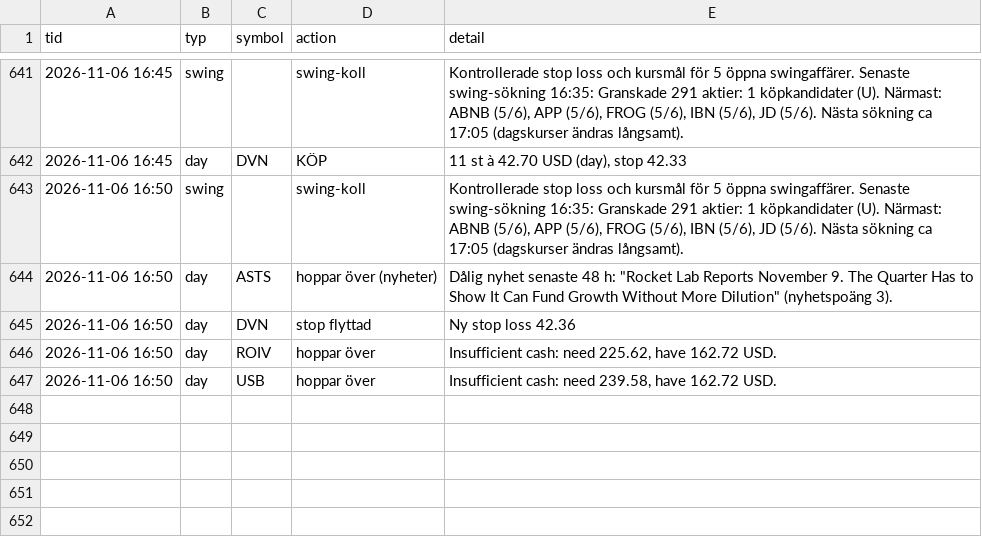
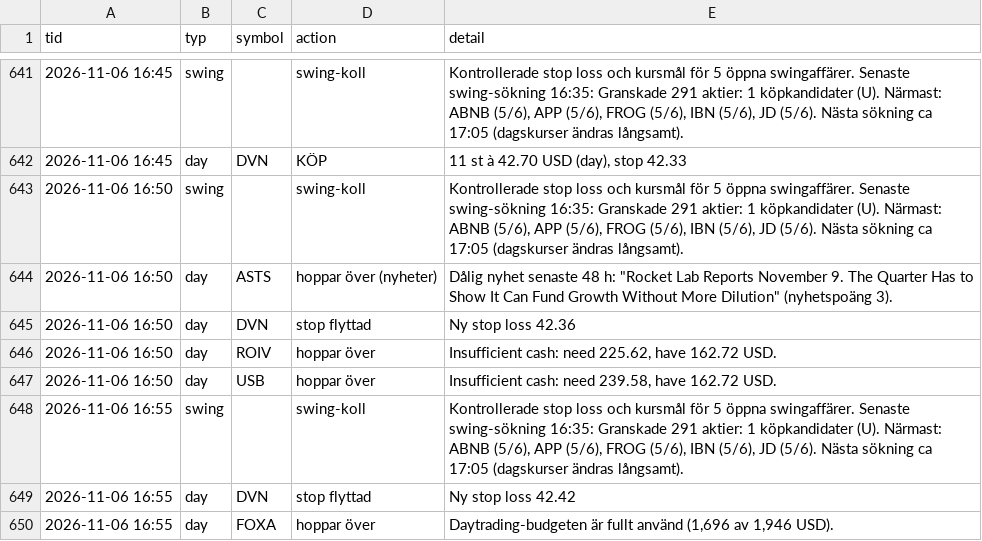
Before and after one commit to danielsorting/us_trading_platform_v2, a CSV file: paper/auto_log.csv, drawn as a sheet; only a part is shown, gaps mark what is left out.

```diff
--- a/paper/auto_log.csv
+++ b/paper/auto_log.csv
@@ -647 +647,4 @@ tid,typ,symbol,action,detail
 2026-11-06 16:50,day,USB,hoppar över,"Insufficient cash: need 239.58, have 162.72 USD."
+2026-11-06 16:55,swing,,swing-koll,"Kontrollerade stop loss och kursmål för 5 öppna swingaffärer. Senaste swing-sökning 16:35: Granskade 291 aktier: 1 köpkandidater (U). Närmast: ABNB (5/6), APP (5/6), FROG (5/6), IBN (5/6), JD (5/6). Nästa sökning ca 17:05 (dagskurser ändras långsamt)."
+2026-11-06 16:55,day,DVN,stop flyttad,Ny stop loss 42.42
+2026-11-06 16:55,day,FOXA,hoppar över,"Daytrading-budgeten är fullt använd (1,696 av 1,946 USD)."
```
Also changed, not shown: 2 other files.
